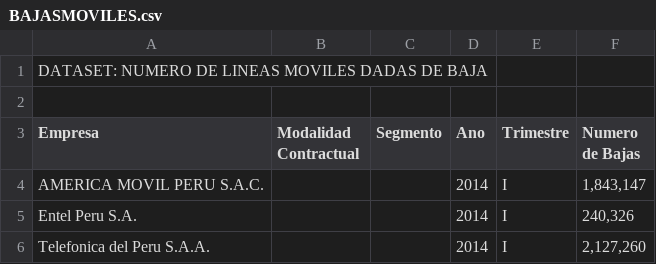
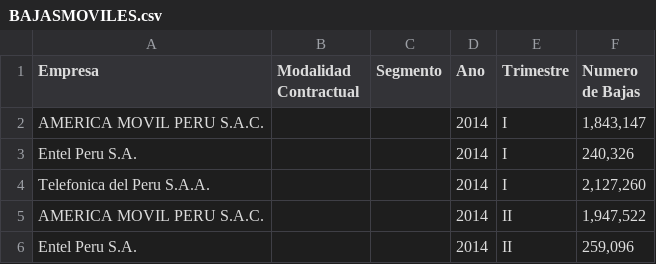
Before and after one commit to JhoanHJ/DecisionesBD, a CSV file: BAJASMOVILES.csv, drawn as a sheet; only a part is shown; the shorter side is filled out with more unchanged rows; the diff names each change by its address in the sheet, - before the commit and + after, or states it on an @@ line.

Commit message:
Update BAJASMOVILES.csv

```diff
--- a/BAJASMOVILES.csv
+++ b/BAJASMOVILES.csv
-row 1: DATASET: NUMERO DE LINEAS MOVILES DADAS DE BAJA
-row 2: (empty)
```
